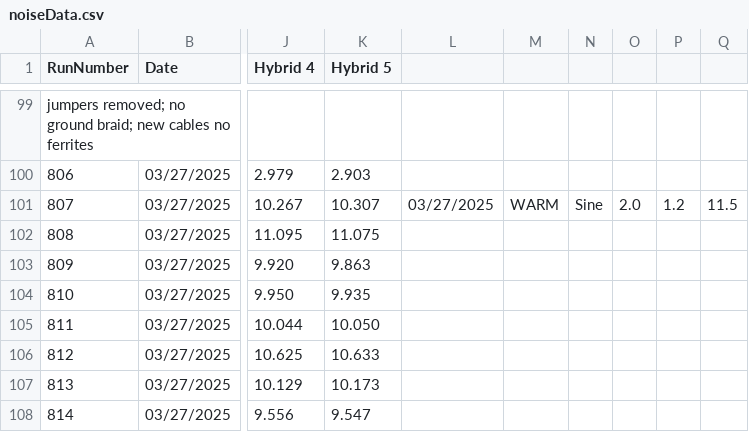
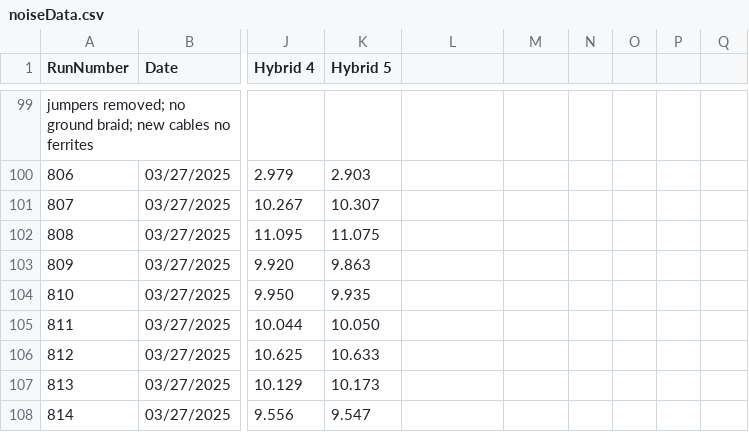
Before and after one commit to cosbyc/OT_noise_data, a CSV file: noiseData.csv, drawn as a sheet; only a part is shown, gaps mark what is left out; the diff names each change by its address in the sheet, - before the commit and + after, or states it on an @@ line.

Commit message:
fixed again

```diff
--- a/noiseData.csv
+++ b/noiseData.csv
-L101: 03/27/2025
+L101: (empty)
-M101: WARM
+M101: (empty)
-N101: Sine
+N101: (empty)
-O101: 2.0
+O101: (empty)
-P101: 1.2
+P101: (empty)
-Q101: 11.5
+Q101: (empty)
```
